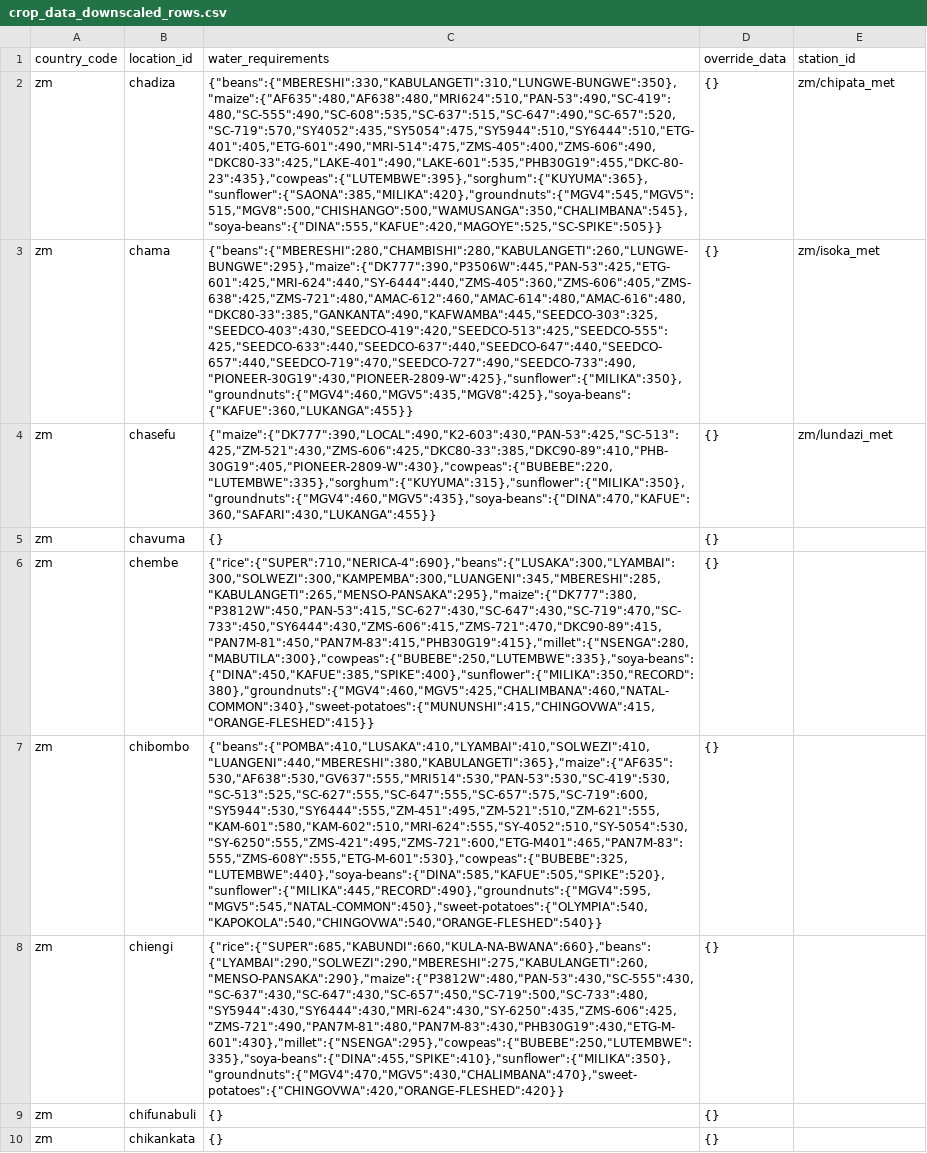
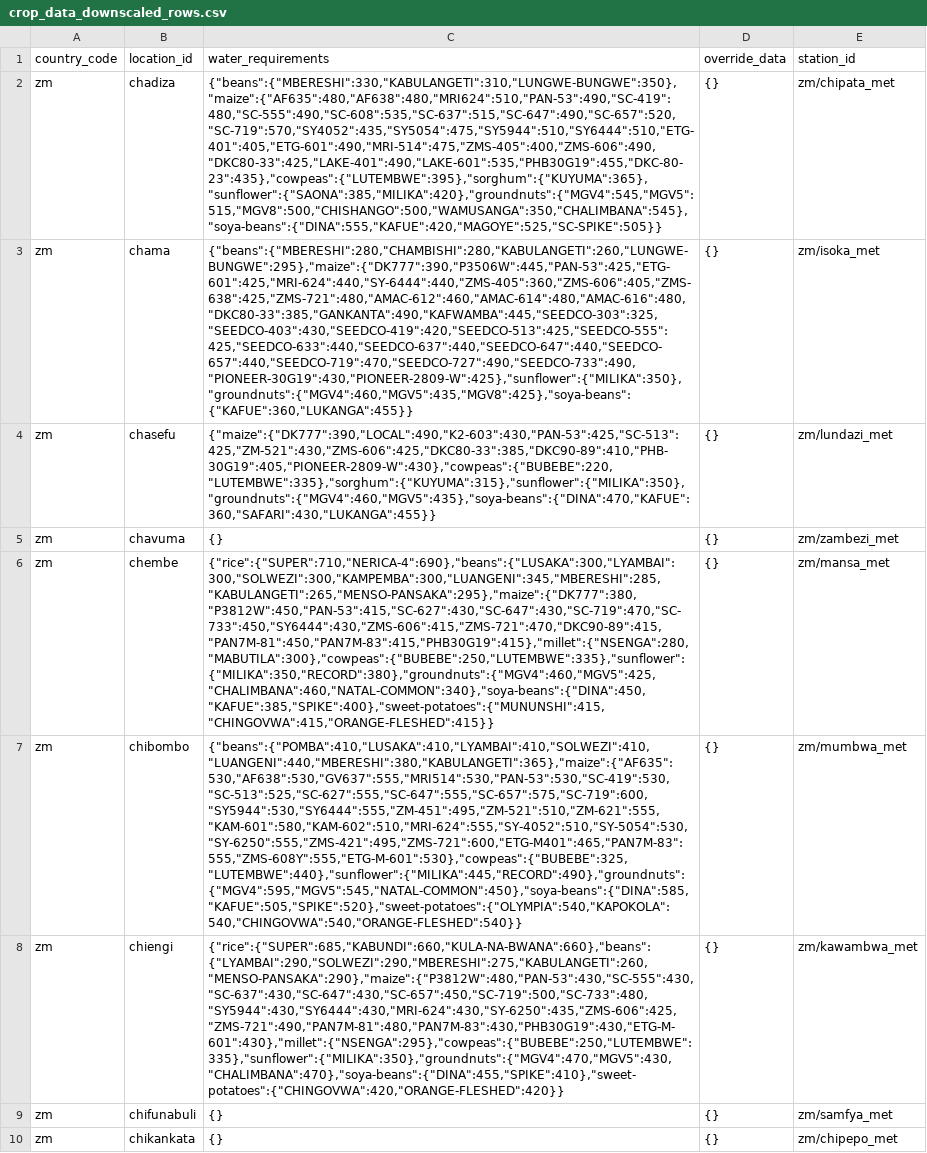
Before and after one commit to e-picsa/picsa-apps, a CSV file: apps/picsa-server/supabase/data/crop_data_downscaled_rows.csv, drawn as a sheet; only a part is shown; the diff covers the shown part only; the diff names each change by its address in the sheet, - before the commit and + after, or states it on an @@ line.

Commit message:
refactor(crop-probability): country-specific variety info (#669)

```diff
--- a/apps/picsa-server/supabase/data/crop_data_downscaled_rows.csv
+++ b/apps/picsa-server/supabase/data/crop_data_downscaled_rows.csv
-E5 (station_id): (empty)
+E5 (station_id): zm/zambezi_met
-C6 (water_requirements): {"rice":{"SUPER":710,"NERICA-4":690},"beans":{"LUSAKA":300,"LYAMBAI":300,"SOLWEZI":300,"KAMPEMBA":300,"LUANGENI":345,"MBERESHI":285,"KABULANGETI":265,"MENSO-PANSAKA":295},"maize":{"DK777":380,"P3812W":450,"PAN-53":415,"SC-627":430,"SC-647":430,"SC-719":470,"SC-733":450,"SY6444":430,"ZMS-606":415,"ZMS-721":470,"DKC90-89":415,"PAN7M-81":450,"PAN7M-83":415,"PHB30G19":415},"millet":{"NSENGA":280,"MABUTILA":300},"cowpeas":{"BUBEBE":250,"LUTEMBWE":335},"soya-beans":{"DINA":450,"KAFUE":385,"SPIKE":400},"sunflower":{"MILIKA":350,"RECORD":380},"groundnuts":{"MGV4":460,"MGV5":425,"CHALIMBANA":460,"NATAL-COMMON":340},"sweet-potatoes":{"MUNUNSHI":415,"CHINGOVWA":415,"ORANGE-FLESHED":415}}
+C6 (water_requirements): {"rice":{"SUPER":710,"NERICA-4":690},"beans":{"LUSAKA":300,"LYAMBAI":300,"SOLWEZI":300,"KAMPEMBA":300,"LUANGENI":345,"MBERESHI":285,"KABULANGETI":265,"MENSO-PANSAKA":295},"maize":{"DK777":380,"P3812W":450,"PAN-53":415,"SC-627":430,"SC-647":430,"SC-719":470,"SC-733":450,"SY6444":430,"ZMS-606":415,"ZMS-721":470,"DKC90-89":415,"PAN7M-81":450,"PAN7M-83":415,"PHB30G19":415},"millet":{"NSENGA":280,"MABUTILA":300},"cowpeas":{"BUBEBE":250,"LUTEMBWE":335},"sunflower":{"MILIKA":350,"RECORD":380},"groundnuts":{"MGV4":460,"MGV5":425,"CHALIMBANA":460,"NATAL-COMMON":340},"soya-beans":{"DINA":450,"KAFUE":385,"SPIKE":400},"sweet-potatoes":{"MUNUNSHI":415,"CHINGOVWA":415,"ORANGE-FLESHED":415}}
-E6 (station_id): (empty)
+E6 (station_id): zm/mansa_met
-C7 (water_requirements): {"beans":{"POMBA":410,"LUSAKA":410,"LYAMBAI":410,"SOLWEZI":410,"LUANGENI":440,"MBERESHI":380,"KABULANGETI":365},"maize":{"AF635":530,"AF638":530,"GV637":555,"MRI514":530,"PAN-53":530,"SC-419":530,"SC-513":525,"SC-627":555,"SC-647":555,"SC-657":575,"SC-719":600,"SY5944":530,"SY6444":555,"ZM-451":495,"ZM-521":510,"ZM-621":555,"KAM-601":580,"KAM-602":510,"MRI-624":555,"SY-4052":510,"SY-5054":530,"SY-6250":555,"ZMS-421":495,"ZMS-721":600,"ETG-M401":465,"PAN7M-83":555,"ZMS-608Y":555,"ETG-M-601":530},"cowpeas":{"BUBEBE":325,"LUTEMBWE":440},"soya-beans":{"DINA":585,"KAFUE":505,"SPIKE":520},"sunflower":{"MILIKA":445,"RECORD":490},"groundnuts":{"MGV4":595,"MGV5":545,"NATAL-COMMON":450},"sweet-potatoes":{"OLYMPIA":540,"KAPOKOLA":540,"CHINGOVWA":540,"ORANGE-FLESHED":540}}
+C7 (water_requirements): {"beans":{"POMBA":410,"LUSAKA":410,"LYAMBAI":410,"SOLWEZI":410,"LUANGENI":440,"MBERESHI":380,"KABULANGETI":365},"maize":{"AF635":530,"AF638":530,"GV637":555,"MRI514":530,"PAN-53":530,"SC-419":530,"SC-513":525,"SC-627":555,"SC-647":555,"SC-657":575,"SC-719":600,"SY5944":530,"SY6444":555,"ZM-451":495,"ZM-521":510,"ZM-621":555,"KAM-601":580,"KAM-602":510,"MRI-624":555,"SY-4052":510,"SY-5054":530,"SY-6250":555,"ZMS-421":495,"ZMS-721":600,"ETG-M401":465,"PAN7M-83":555,"ZMS-608Y":555,"ETG-M-601":530},"cowpeas":{"BUBEBE":325,"LUTEMBWE":440},"sunflower":{"MILIKA":445,"RECORD":490},"groundnuts":{"MGV4":595,"MGV5":545,"NATAL-COMMON":450},"soya-beans":{"DINA":585,"KAFUE":505,"SPIKE":520},"sweet-potatoes":{"OLYMPIA":540,"KAPOKOLA":540,"CHINGOVWA":540,"ORANGE-FLESHED":540}}
-E7 (station_id): (empty)
+E7 (station_id): zm/mumbwa_met
-C8 (water_requirements): {"rice":{"SUPER":685,"KABUNDI":660,"KULA-NA-BWANA":660},"beans":{"LYAMBAI":290,"SOLWEZI":290,"MBERESHI":275,"KABULANGETI":260,"MENSO-PANSAKA":290},"maize":{"P3812W":480,"PAN-53":430,"SC-555":430,"SC-637":430,"SC-647":430,"SC-657":450,"SC-719":500,"SC-733":480,"SY5944":430,"SY6444":430,"MRI-624":430,"SY-6250":435,"ZMS-606":425,"ZMS-721":490,"PAN7M-81":480,"PAN7M-83":430,"PHB30G19":430,"ETG-M-601":430},"millet":{"NSENGA":295},"cowpeas":{"BUBEBE":250,"LUTEMBWE":335},"soya-beans":{"DINA":455,"SPIKE":410},"sunflower":{"MILIKA":350},"groundnuts":{"MGV4":470,"MGV5":430,"CHALIMBANA":470},"sweet-potatoes":{"CHINGOVWA":420,"ORANGE-FLESHED":420}}
+C8 (water_requirements): {"rice":{"SUPER":685,"KABUNDI":660,"KULA-NA-BWANA":660},"beans":{"LYAMBAI":290,"SOLWEZI":290,"MBERESHI":275,"KABULANGETI":260,"MENSO-PANSAKA":290},"maize":{"P3812W":480,"PAN-53":430,"SC-555":430,"SC-637":430,"SC-647":430,"SC-657":450,"SC-719":500,"SC-733":480,"SY5944":430,"SY6444":430,"MRI-624":430,"SY-6250":435,"ZMS-606":425,"ZMS-721":490,"PAN7M-81":480,"PAN7M-83":430,"PHB30G19":430,"ETG-M-601":430},"millet":{"NSENGA":295},"cowpeas":{"BUBEBE":250,"LUTEMBWE":335},"sunflower":{"MILIKA":350},"groundnuts":{"MGV4":470,"MGV5":430,"CHALIMBANA":470},"soya-beans":{"DINA":455,"SPIKE":410},"sweet-potatoes":{"CHINGOVWA":420,"ORANGE-FLESHED":420}}
-E8 (station_id): (empty)
+E8 (station_id): zm/kawambwa_met
-E9 (station_id): (empty)
+E9 (station_id): zm/samfya_met
-E10 (station_id): (empty)
+E10 (station_id): zm/chipepo_met
```
Also changed, not shown: 141 edited cells elsewhere in this file, apps/picsa-server/supabase/data/crop_data_rows.csv, 10 other files.
